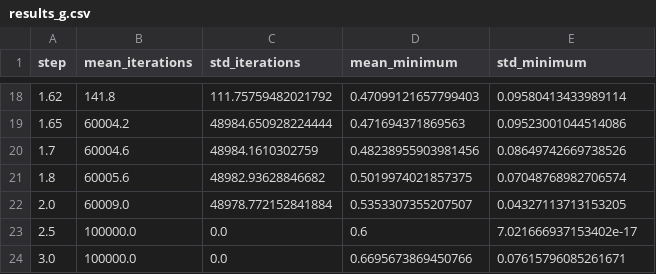
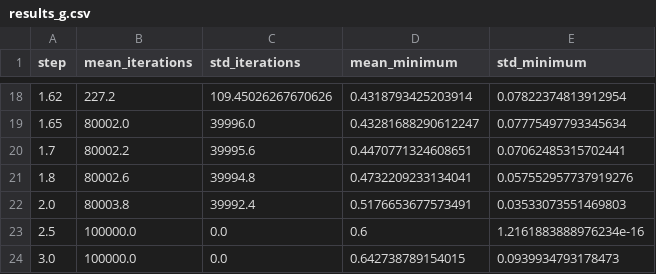
Before and after one commit to Mironiusz/wsi, a CSV file: Zadanko_1_gradient/results_g.csv, drawn as a sheet; only a part is shown, gaps mark what is left out; the diff covers the shown part only.

```diff
--- a/Zadanko_1_gradient/results_g.csv
+++ b/Zadanko_1_gradient/results_g.csv
@@ -18,7 +18,7 @@ step,mean_iterations,std_iterations,mean_minimum,std_minimum
-1.62,141.8,111.75759482021792,0.47099121657799403,0.09580413433989114
-1.65,60004.2,48984.650928224444,0.471694371869563,0.09523001044514086
-1.7,60004.6,48984.1610302759,0.48238955903981456,0.08649742669738526
-1.8,60005.6,48982.93628846682,0.5019974021857375,0.07048768982706574
-2.0,60009.0,48978.772152841884,0.5353307355207507,0.04327113713153205
-2.5,100000.0,0.0,0.6,7.021666937153402e-17
-3.0,100000.0,0.0,0.6695673869450766,0.07615796085261671
+1.62,227.2,109.45026267670626,0.4318793425203914,0.07822374813912954
+1.65,80002.0,39996.0,0.43281688290612247,0.07775497793345634
+1.7,80002.2,39995.6,0.4470771324608651,0.07062485315702441
+1.8,80002.6,39994.8,0.4732209233134041,0.057552957737919276
+2.0,80003.8,39992.4,0.5176653677573491,0.03533073551469803
+2.5,100000.0,0.0,0.6,1.2161883888976234e-16
+3.0,100000.0,0.0,0.642738789154015,0.0939934793178473
```
Also changed, not shown: 64 edited cells elsewhere in this file, Zadanko_1_gradient/results_f.csv.
